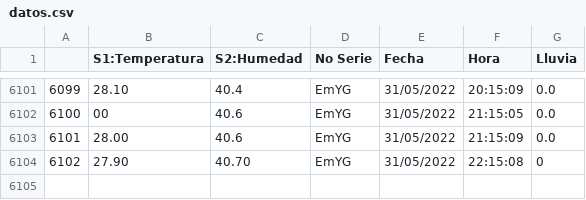
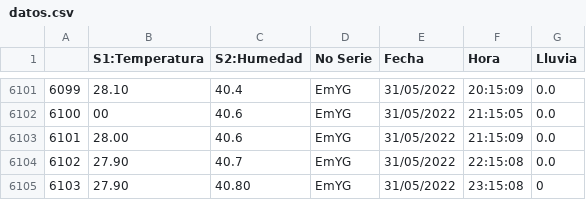
Before and after one commit to darkn-code/ClaseAI-2022, a CSV file: basedatos/datos.csv, drawn as a sheet; only a part is shown, gaps mark what is left out; addresses are those after the commit; the diff names each change by its address in the sheet, - before the commit and + after, or states it on an @@ line.

Commit message:
datos Jenn

```diff
--- a/basedatos/datos.csv
+++ b/basedatos/datos.csv
+row 6104: 6102 | 27.90 | 40.7 | EmYG | 31/05/2022 | 22:15:08 | 0.0
@@ column A renumbered from row 6105 down @@
-C6105 (S2:Humedad): 40.70
+C6105 (S2:Humedad): 40.80
-F6105 (Hora): 22:15:08
+F6105 (Hora): 23:15:08
```
